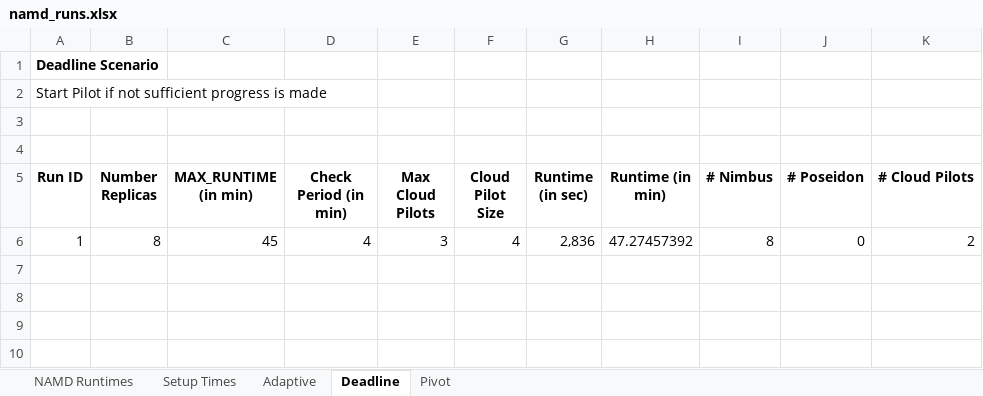
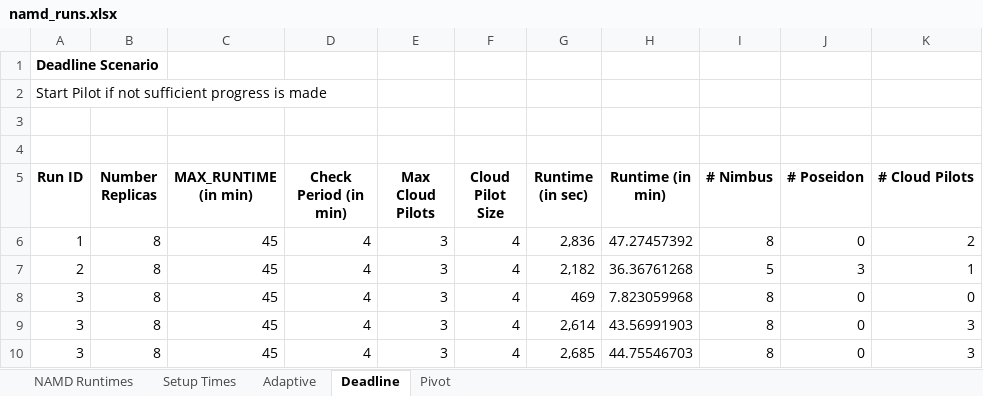
Before and after one commit to saga-project/saga-cpp-legacy-projects, an Excel workbook: papers/ccgrid10/performance/namd_runs.xlsx, sheet Deadline, drawn as a sheet; values as stored, in another font and other column widths than the file's, no borders; the diff names each change by its address in the sheet, - before the commit and + after, or states it on an @@ line.

Commit message:
data for deadline driven scenario
git-svn-id: file://localhost/tmp/svn2git/svn@1808 defb5e50-622e-49ec-a68e-d72c7db87b45

```diff
--- a/papers/ccgrid10/performance/namd_runs.xlsx (sheet Deadline)
+++ b/papers/ccgrid10/performance/namd_runs.xlsx (sheet Deadline)
+row 7: 2 | 8 | 45 | 4 | 3 | 4 | 2,182 | 36.36761268 | 5 | 3 | 1
+row 8: 3 | 8 | 45 | 4 | 3 | 4 | 469 | 7.823059968 | 8 | 0 | 0
+row 9: 3 | 8 | 45 | 4 | 3 | 4 | 2,614 | 43.56991903 | 8 | 0 | 3
+row 10: 3 | 8 | 45 | 4 | 3 | 4 | 2,685 | 44.75546703 | 8 | 0 | 3
```
Also changed, not shown: charts or pictures.
